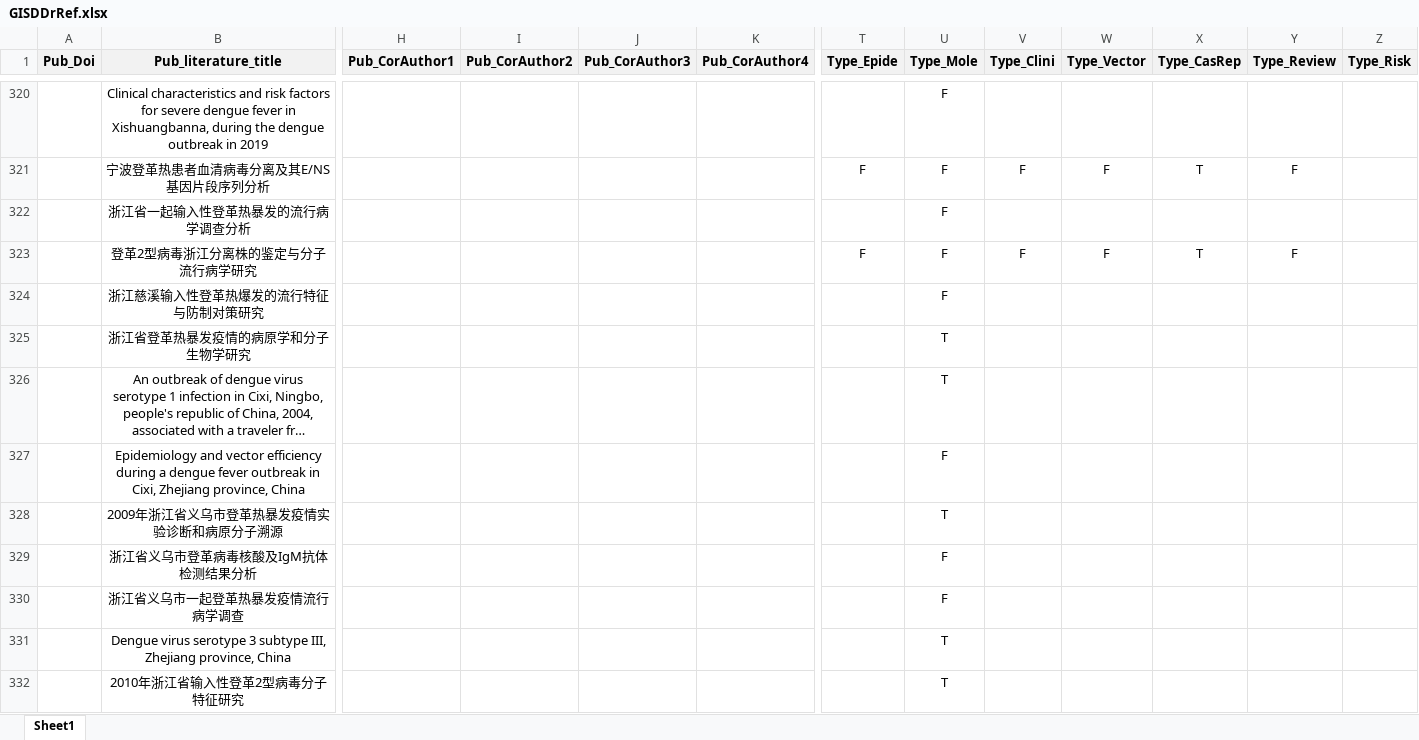
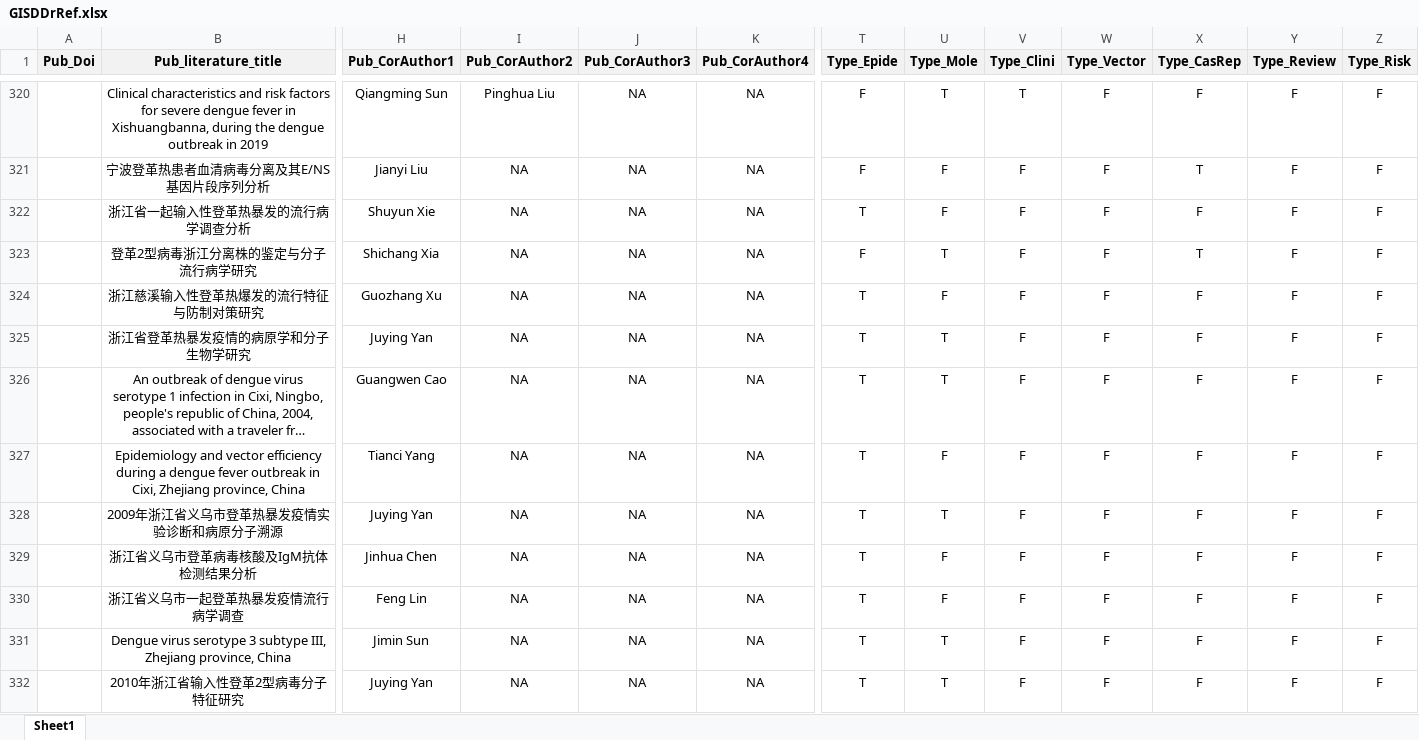
Before and after one commit to GuoXiang9399/GISDDrRef, an Excel workbook: Data/GISDDrRef.xlsx, sheet Sheet1, drawn as a sheet; only a part is shown, gaps mark what is left out; long unchanged cells end in …; values as stored, in another font and other column widths than the file's, no borders; the diff covers the shown part only; the diff names each change by its address in the sheet, - before the commit and + after, or states it on an @@ line.

```diff
--- a/Data/GISDDrRef.xlsx (sheet Sheet1)
+++ b/Data/GISDDrRef.xlsx (sheet Sheet1)
-H320 (Pub_CorAuthor1): (empty)
+H320 (Pub_CorAuthor1): Qiangming Sun
-I320 (Pub_CorAuthor2): (empty)
+I320 (Pub_CorAuthor2): Pinghua Liu
-J320:J332 (Pub_CorAuthor3): (empty)
+J320:J332 (Pub_CorAuthor3): NA
-K320:K332 (Pub_CorAuthor4): (empty)
+K320:K332 (Pub_CorAuthor4): NA
-T320 (Type_Epide): (empty)
+T320 (Type_Epide): F
-U320 (Type_Mole): F
+U320 (Type_Mole): T
-V320 (Type_Clini): (empty)
+V320 (Type_Clini): T
-W320 (Type_Vector): (empty)
+W320 (Type_Vector): F
-X320 (Type_CasRep): (empty)
+X320 (Type_CasRep): F
-Y320 (Type_Review): (empty)
+Y320 (Type_Review): F
-Z320:Z332 (Type_Risk): (empty)
+Z320:Z332 (Type_Risk): F
-H321 (Pub_CorAuthor1): (empty)
+H321 (Pub_CorAuthor1): Jianyi Liu
-I321:I332 (Pub_CorAuthor2): (empty)
+I321:I332 (Pub_CorAuthor2): NA
-H322 (Pub_CorAuthor1): (empty)
+H322 (Pub_CorAuthor1): Shuyun Xie
-T322 (Type_Epide): (empty)
+T322 (Type_Epide): T
-V322 (Type_Clini): (empty)
+V322 (Type_Clini): F
-W322 (Type_Vector): (empty)
+W322 (Type_Vector): F
-X322 (Type_CasRep): (empty)
+X322 (Type_CasRep): F
-Y322 (Type_Review): (empty)
+Y322 (Type_Review): F
-H323 (Pub_CorAuthor1): (empty)
+H323 (Pub_CorAuthor1): Shichang Xia
-U323 (Type_Mole): F
+U323 (Type_Mole): T
-H324 (Pub_CorAuthor1): (empty)
+H324 (Pub_CorAuthor1): Guozhang Xu
-T324:T332 (Type_Epide): (empty)
+T324:T332 (Type_Epide): T
-V324:V332 (Type_Clini): (empty)
+V324:V332 (Type_Clini): F
-W324:W332 (Type_Vector): (empty)
+W324:W332 (Type_Vector): F
-X324:X332 (Type_CasRep): (empty)
+X324:X332 (Type_CasRep): F
-Y324:Y332 (Type_Review): (empty)
+Y324:Y332 (Type_Review): F
-H325 (Pub_CorAuthor1): (empty)
+H325 (Pub_CorAuthor1): Juying Yan
-H326 (Pub_CorAuthor1): (empty)
+H326 (Pub_CorAuthor1): Guangwen Cao
-H327 (Pub_CorAuthor1): (empty)
+H327 (Pub_CorAuthor1): Tianci Yang
-H328 (Pub_CorAuthor1): (empty)
+H328 (Pub_CorAuthor1): Juying Yan
-H329 (Pub_CorAuthor1): (empty)
+H329 (Pub_CorAuthor1): Jinhua Chen
-H330 (Pub_CorAuthor1): (empty)
+H330 (Pub_CorAuthor1): Feng Lin
-H331 (Pub_CorAuthor1): (empty)
+H331 (Pub_CorAuthor1): Jimin Sun
-H332 (Pub_CorAuthor1): (empty)
+H332 (Pub_CorAuthor1): Juying Yan
```
Also changed, not shown: 299 edited cells elsewhere in this sheet.
